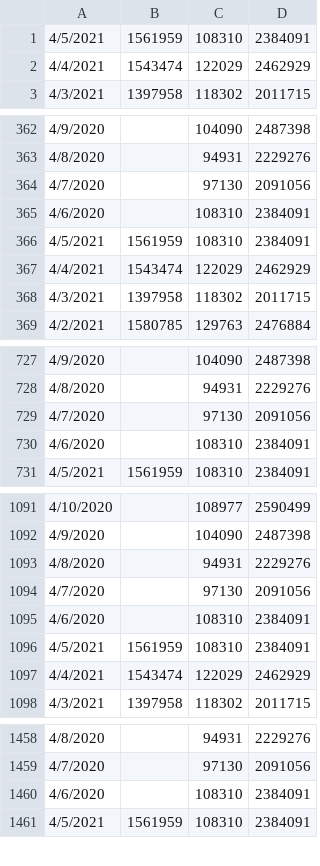
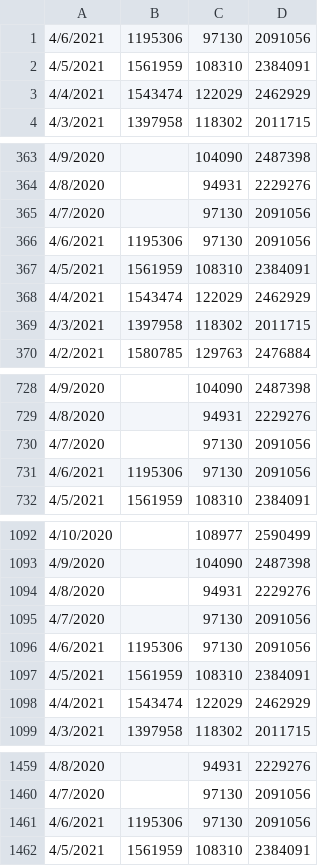
Before and after one commit to hunj/tsa-passenger-throughput, a CSV file: output.csv, drawn as a sheet; only a part is shown, gaps mark what is left out; removed rows and columns are numbered as before the commit, all else as after; the diff covers the shown part only; the diff names each change by its address in the sheet, - before the commit and + after, or states it on an @@ line.

Commit message:
:octocat: Update data 04/07/2021

```diff
--- a/output.csv
+++ b/output.csv
+row 1: 4/6/2021 | 1195306 | 97130 | 2091056
-row 365: 4/6/2020 |  | 108310 | 2384091
+row 366: 4/6/2021 | 1195306 | 97130 | 2091056
-row 730: 4/6/2020 |  | 108310 | 2384091
+row 731: 4/6/2021 | 1195306 | 97130 | 2091056
-row 1095: 4/6/2020 |  | 108310 | 2384091
+row 1096: 4/6/2021 | 1195306 | 97130 | 2091056
-row 1460: 4/6/2020 |  | 108310 | 2384091
+row 1461: 4/6/2021 | 1195306 | 97130 | 2091056
```
Also changed, not shown: 1 removed row elsewhere in this file.
